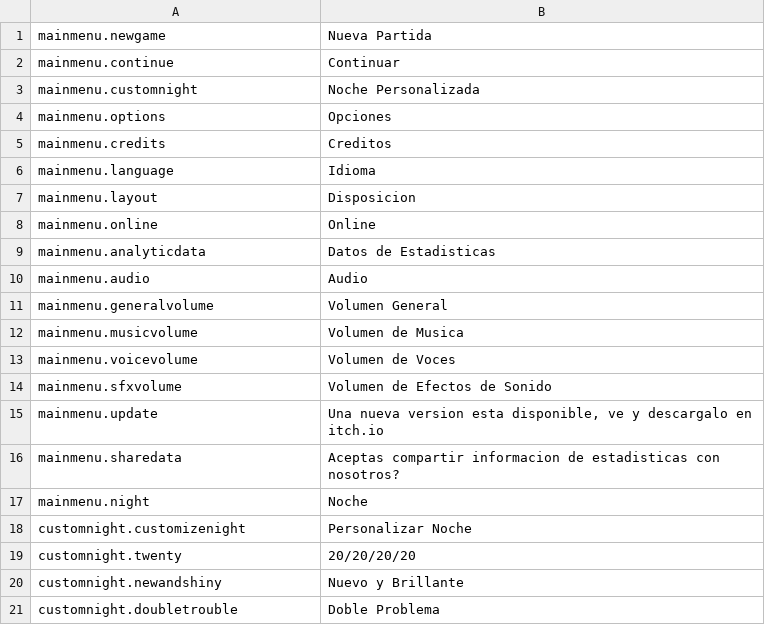
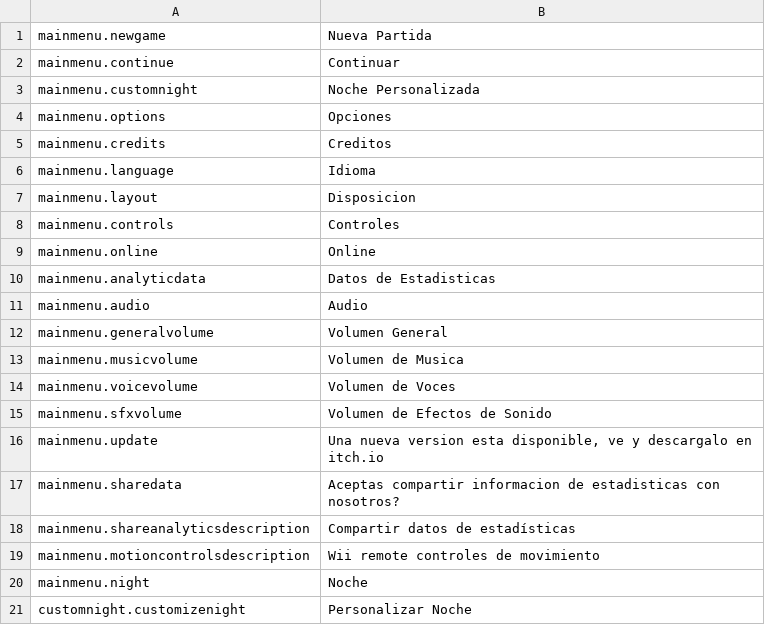
Before and after one commit to Source-Macchiato/FNaF-2-WiiU-SC, a CSV file: Assets/Resources/I18n/es.csv, drawn as a sheet; only a part is shown; the shorter side is filled out with more unchanged rows.

```diff
--- a/Assets/Resources/I18n/es.csv
+++ b/Assets/Resources/I18n/es.csv
@@ -7,2 +7,3 @@ mainmenu.language,Idioma
 mainmenu.layout,Disposicion
+mainmenu.controls,Controles
 mainmenu.online,Online
@@ -16,2 +17,4 @@ mainmenu.update,"Una nueva version esta disponible, ve y descargalo en itch.io"
 mainmenu.sharedata,Aceptas compartir informacion de estadisticas con nosotros?
+mainmenu.shareanalyticsdescription,Compartir datos de estadísticas
+mainmenu.motioncontrolsdescription,Wii remote controles de movimiento
 mainmenu.night,Noche
```
Also changed, not shown: Assets/Resources/I18n/de.csv, Assets/Resources/I18n/en.csv, 4 other files.
